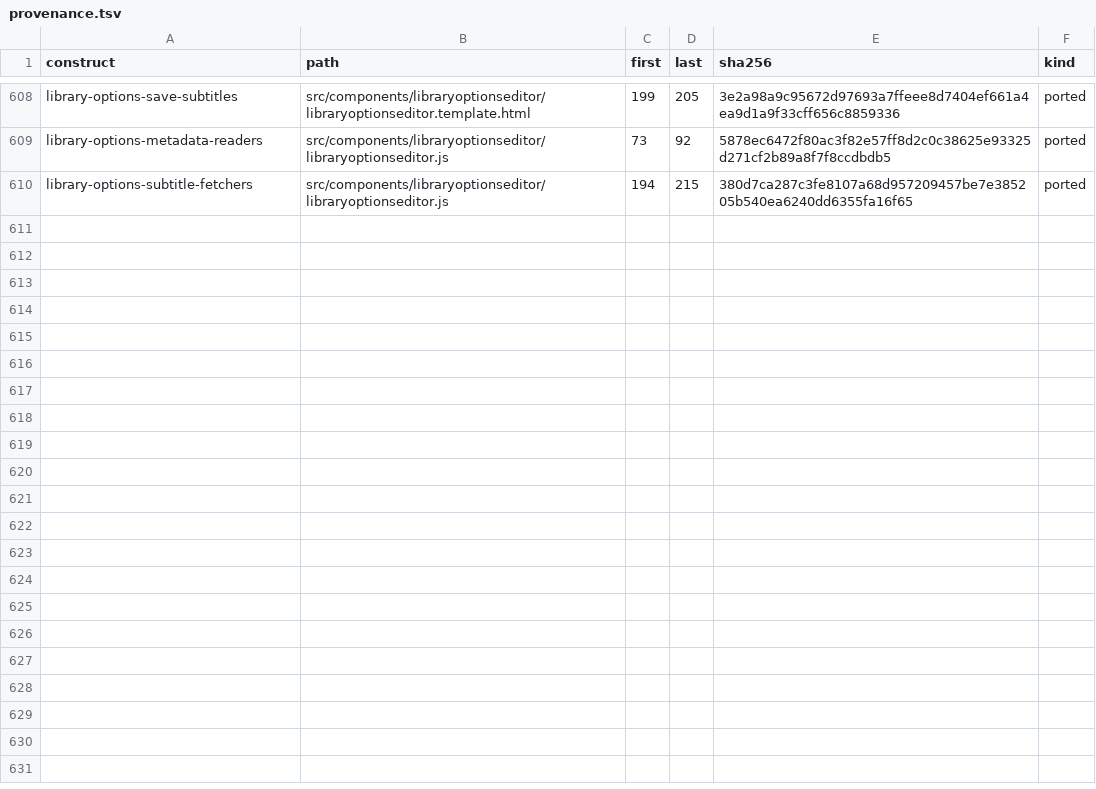
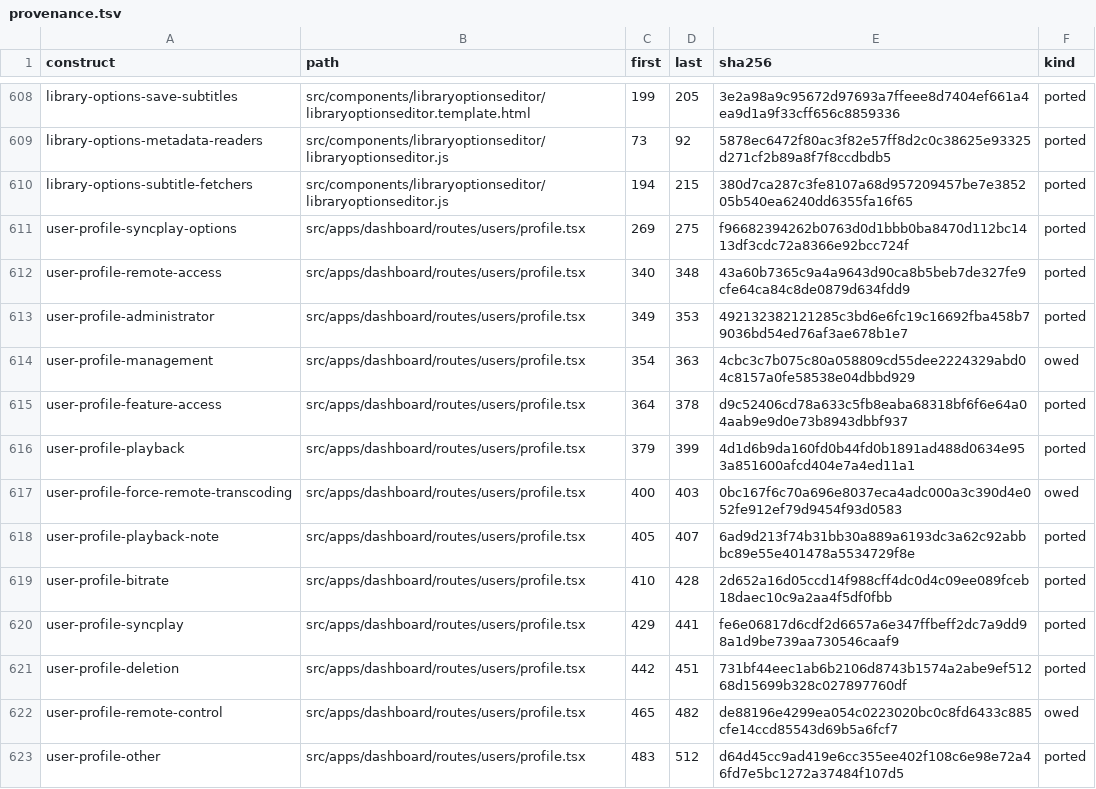
Before and after one commit to andrewrabert/jellium-cli, a TSV file: reference/provenance.tsv, drawn as a sheet; only a part is shown, gaps mark what is left out; the diff covers the shown part only; the diff names each change by its address in the sheet, - before the commit and + after, or states it on an @@ line.

Commit message:
Name every user policy and preference control by the reference's own sentence

```diff
--- a/reference/provenance.tsv
+++ b/reference/provenance.tsv
+row 611: user-profile-syncplay-options | src/apps/dashboard/routes/users/profile.tsx | 269 | 275 | f96682394262b0763d0d1bbb0ba8470d112bc1413df3cdc72a8366e92bcc724f | ported
+row 612: user-profile-remote-access | src/apps/dashboard/routes/users/profile.tsx | 340 | 348 | 43a60b7365c9a4a9643d90ca8b5beb7de327fe9cfe64ca84c8de0879d634fdd9 | ported
+row 613: user-profile-administrator | src/apps/dashboard/routes/users/profile.tsx | 349 | 353 | 492132382121285c3bd6e6fc19c16692fba458b79036bd54ed76af3ae678b1e7 | ported
+row 614: user-profile-management | src/apps/dashboard/routes/users/profile.tsx | 354 | 363 | 4cbc3c7b075c80a058809cd55dee2224329abd04c8157a0fe58538e04dbbd929 | owed
+row 615: user-profile-feature-access | src/apps/dashboard/routes/users/profile.tsx | 364 | 378 | d9c52406cd78a633c5fb8eaba68318bf6f6e64a04aab9e9d0e73b8943dbbf937 | ported
+row 616: user-profile-playback | src/apps/dashboard/routes/users/profile.tsx | 379 | 399 | 4d1d6b9da160fd0b44fd0b1891ad488d0634e953a851600afcd404e7a4ed11a1 | ported
+row 617: user-profile-force-remote-transcoding | src/apps/dashboard/routes/users/profile.tsx | 400 | 403 | 0bc167f6c70a696e8037eca4adc000a3c390d4e052fe912ef79d9454f93d0583 | owed
+row 618: user-profile-playback-note | src/apps/dashboard/routes/users/profile.tsx | 405 | 407 | 6ad9d213f74b31bb30a889a6193dc3a62c92abbbc89e55e401478a5534729f8e | ported
+row 619: user-profile-bitrate | src/apps/dashboard/routes/users/profile.tsx | 410 | 428 | 2d652a16d05ccd14f988cff4dc0d4c09ee089fceb18daec10c9a2aa4f5df0fbb | ported
+row 620: user-profile-syncplay | src/apps/dashboard/routes/users/profile.tsx | 429 | 441 | fe6e06817d6cdf2d6657a6e347ffbeff2dc7a9dd98a1d9be739aa730546caaf9 | ported
+row 621: user-profile-deletion | src/apps/dashboard/routes/users/profile.tsx | 442 | 451 | 731bf44eec1ab6b2106d8743b1574a2abe9ef51268d15699b328c027897760df | ported
+row 622: user-profile-remote-control | src/apps/dashboard/routes/users/profile.tsx | 465 | 482 | de88196e4299ea054c0223020bc0c8fd6433c885cfe14ccd85543d69b5a6fcf7 | owed
+row 623: user-profile-other | src/apps/dashboard/routes/users/profile.tsx | 483 | 512 | d64d45cc9ad419e6cc355ee402f108c6e98e72a46fd7e5bc1272a37484f107d5 | ported
```
Also changed, not shown: 12 added rows elsewhere in this file, 30 other files.
